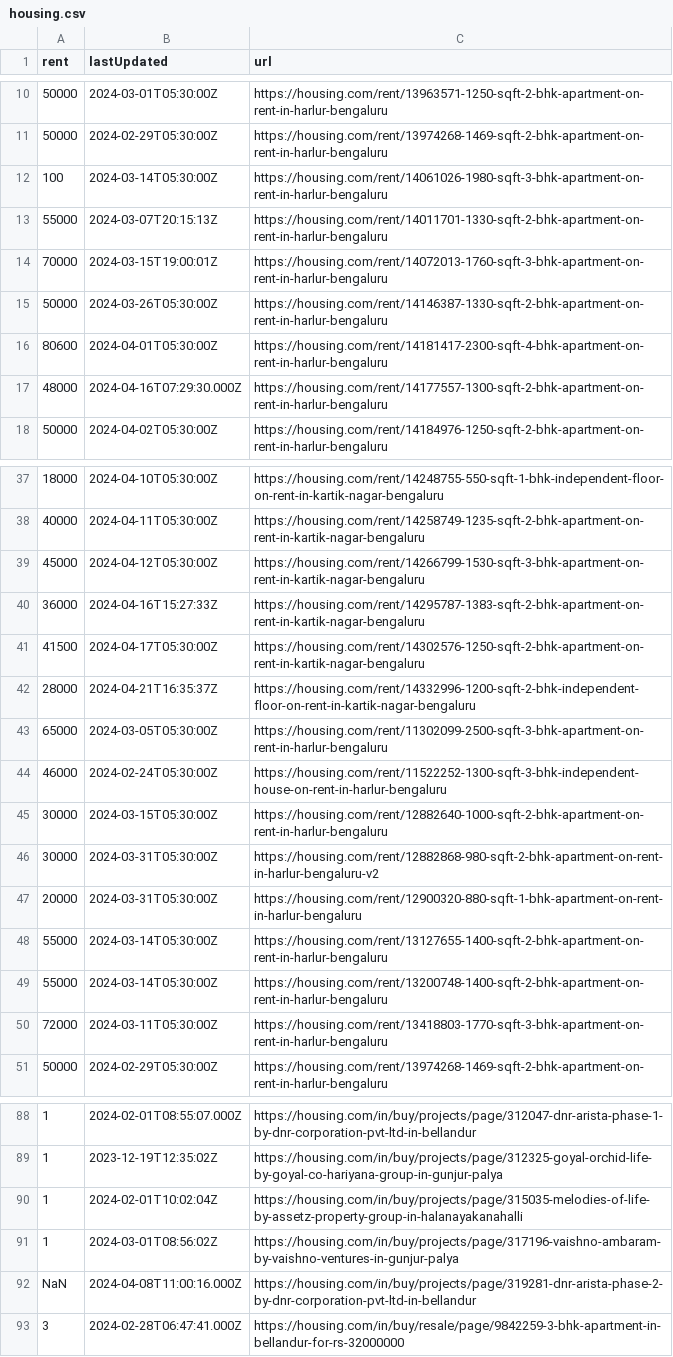
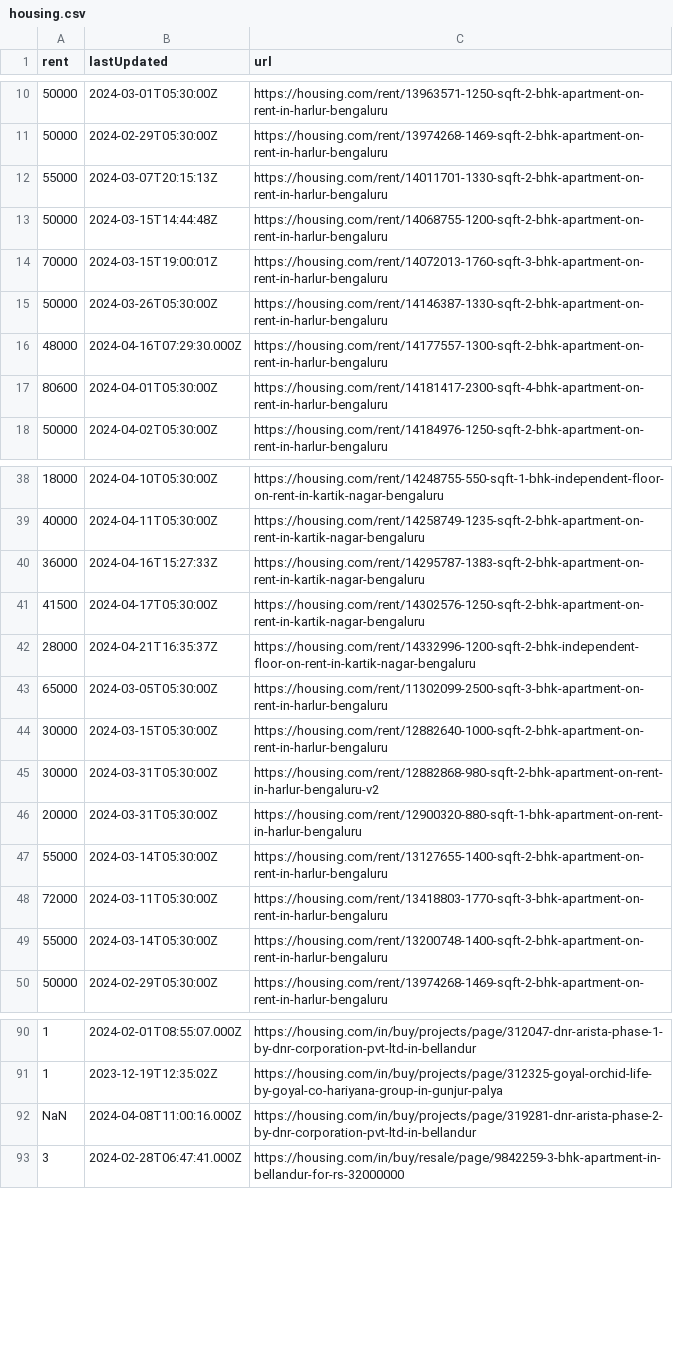
Before and after one commit to KShivendu/blr-societies, a CSV file: data/housing.csv, drawn as a sheet; only a part is shown, gaps mark what is left out; the diff covers the shown part only.

```diff
--- a/data/housing.csv
+++ b/data/housing.csv
@@ -11,8 +11,8 @@ rent, lastUpdated, url
 "50000","2024-02-29T05:30:00Z","https://housing.com/rent/13974268-1469-sqft-2-bhk-apartment-on-rent-in-harlur-bengaluru"
-"100","2024-03-14T05:30:00Z","https://housing.com/rent/14061026-1980-sqft-3-bhk-apartment-on-rent-in-harlur-bengaluru"
 "55000","2024-03-07T20:15:13Z","https://housing.com/rent/14011701-1330-sqft-2-bhk-apartment-on-rent-in-harlur-bengaluru"
+"50000","2024-03-15T14:44:48Z","https://housing.com/rent/14068755-1200-sqft-2-bhk-apartment-on-rent-in-harlur-bengaluru"
 "70000","2024-03-15T19:00:01Z","https://housing.com/rent/14072013-1760-sqft-3-bhk-apartment-on-rent-in-harlur-bengaluru"
 "50000","2024-03-26T05:30:00Z","https://housing.com/rent/14146387-1330-sqft-2-bhk-apartment-on-rent-in-harlur-bengaluru"
+"48000","2024-04-16T07:29:30.000Z","https://housing.com/rent/14177557-1300-sqft-2-bhk-apartment-on-rent-in-harlur-bengaluru"
 "80600","2024-04-01T05:30:00Z","https://housing.com/rent/14181417-2300-sqft-4-bhk-apartment-on-rent-in-harlur-bengaluru"
-"48000","2024-04-16T07:29:30.000Z","https://housing.com/rent/14177557-1300-sqft-2-bhk-apartment-on-rent-in-harlur-bengaluru"
 "50000","2024-04-02T05:30:00Z","https://housing.com/rent/14184976-1250-sqft-2-bhk-apartment-on-rent-in-harlur-bengaluru"
@@ -38,3 +39,2 @@ rent, lastUpdated, url
 "40000","2024-04-11T05:30:00Z","https://housing.com/rent/14258749-1235-sqft-2-bhk-apartment-on-rent-in-kartik-nagar-bengaluru"
-"45000","2024-04-12T05:30:00Z","https://housing.com/rent/14266799-1530-sqft-3-bhk-apartment-on-rent-in-kartik-nagar-bengaluru"
 "36000","2024-04-16T15:27:33Z","https://housing.com/rent/14295787-1383-sqft-2-bhk-apartment-on-rent-in-kartik-nagar-bengaluru"
@@ -43,3 +43,2 @@ rent, lastUpdated, url
 "65000","2024-03-05T05:30:00Z","https://housing.com/rent/11302099-2500-sqft-3-bhk-apartment-on-rent-in-harlur-bengaluru"
-"46000","2024-02-24T05:30:00Z","https://housing.com/rent/11522252-1300-sqft-3-bhk-independent-house-on-rent-in-harlur-bengaluru"
 "30000","2024-03-15T05:30:00Z","https://housing.com/rent/12882640-1000-sqft-2-bhk-apartment-on-rent-in-harlur-bengaluru"
@@ -48,4 +47,4 @@ rent, lastUpdated, url
 "55000","2024-03-14T05:30:00Z","https://housing.com/rent/13127655-1400-sqft-2-bhk-apartment-on-rent-in-harlur-bengaluru"
+"72000","2024-03-11T05:30:00Z","https://housing.com/rent/13418803-1770-sqft-3-bhk-apartment-on-rent-in-harlur-bengaluru"
 "55000","2024-03-14T05:30:00Z","https://housing.com/rent/13200748-1400-sqft-2-bhk-apartment-on-rent-in-harlur-bengaluru"
-"72000","2024-03-11T05:30:00Z","https://housing.com/rent/13418803-1770-sqft-3-bhk-apartment-on-rent-in-harlur-bengaluru"
 "50000","2024-02-29T05:30:00Z","https://housing.com/rent/13974268-1469-sqft-2-bhk-apartment-on-rent-in-harlur-bengaluru"
@@ -89,4 +91,2 @@ rent, lastUpdated, url
 "1","2023-12-19T12:35:02Z","https://housing.com/in/buy/projects/page/312325-goyal-orchid-life-by-goyal-co-hariyana-group-in-gunjur-palya"
-"1","2024-02-01T10:02:04Z","https://housing.com/in/buy/projects/page/315035-melodies-of-life-by-assetz-property-group-in-halanayakanahalli"
-"1","2024-03-01T08:56:02Z","https://housing.com/in/buy/projects/page/317196-vaishno-ambaram-by-vaishno-ventures-in-gunjur-palya"
 "NaN","2024-04-08T11:00:16.000Z","https://housing.com/in/buy/projects/page/319281-dnr-arista-phase-2-by-dnr-corporation-pvt-ltd-in-bellandur"
```
Also changed, not shown: 5 added rows, 1 removed row and 1 moved row elsewhere in this file.
